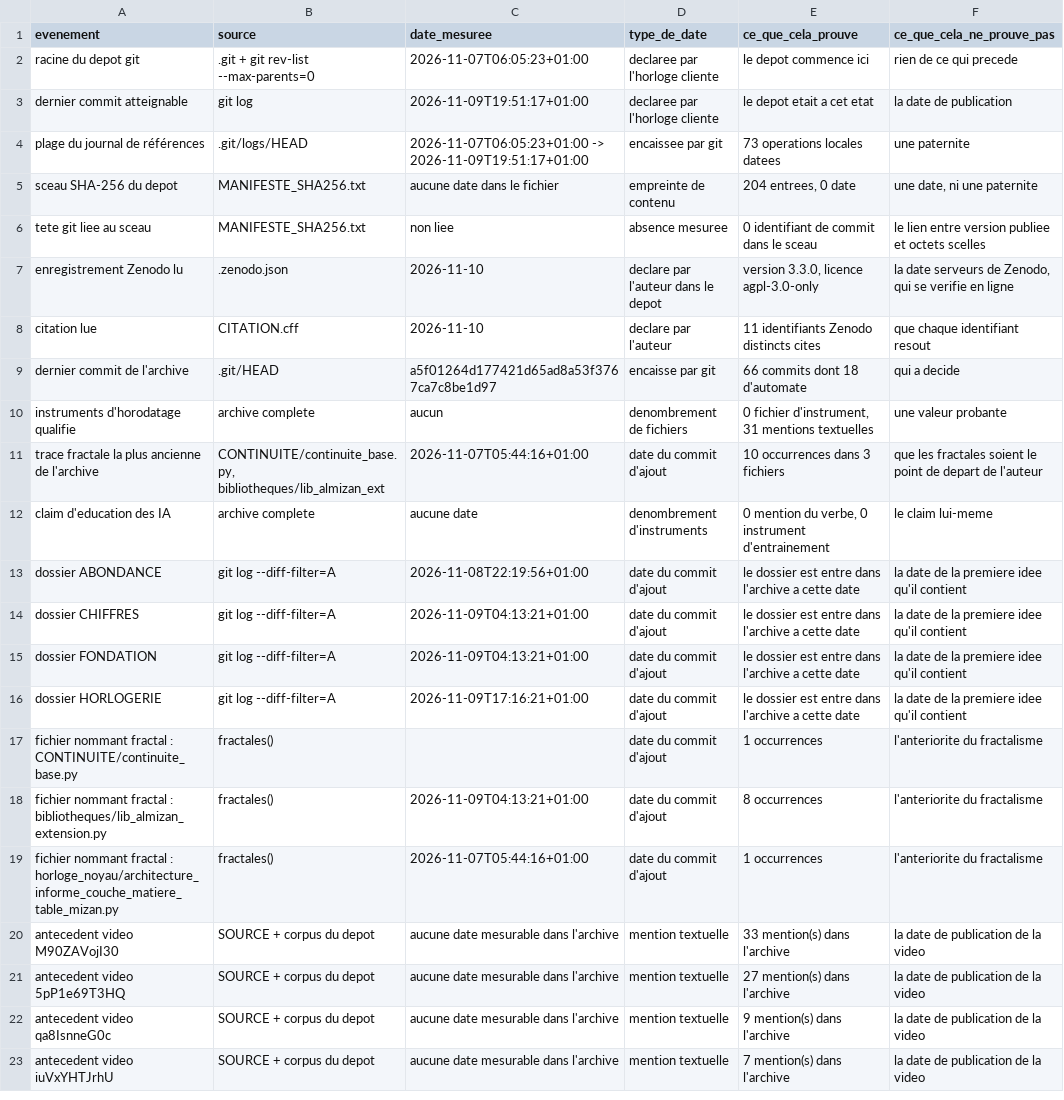
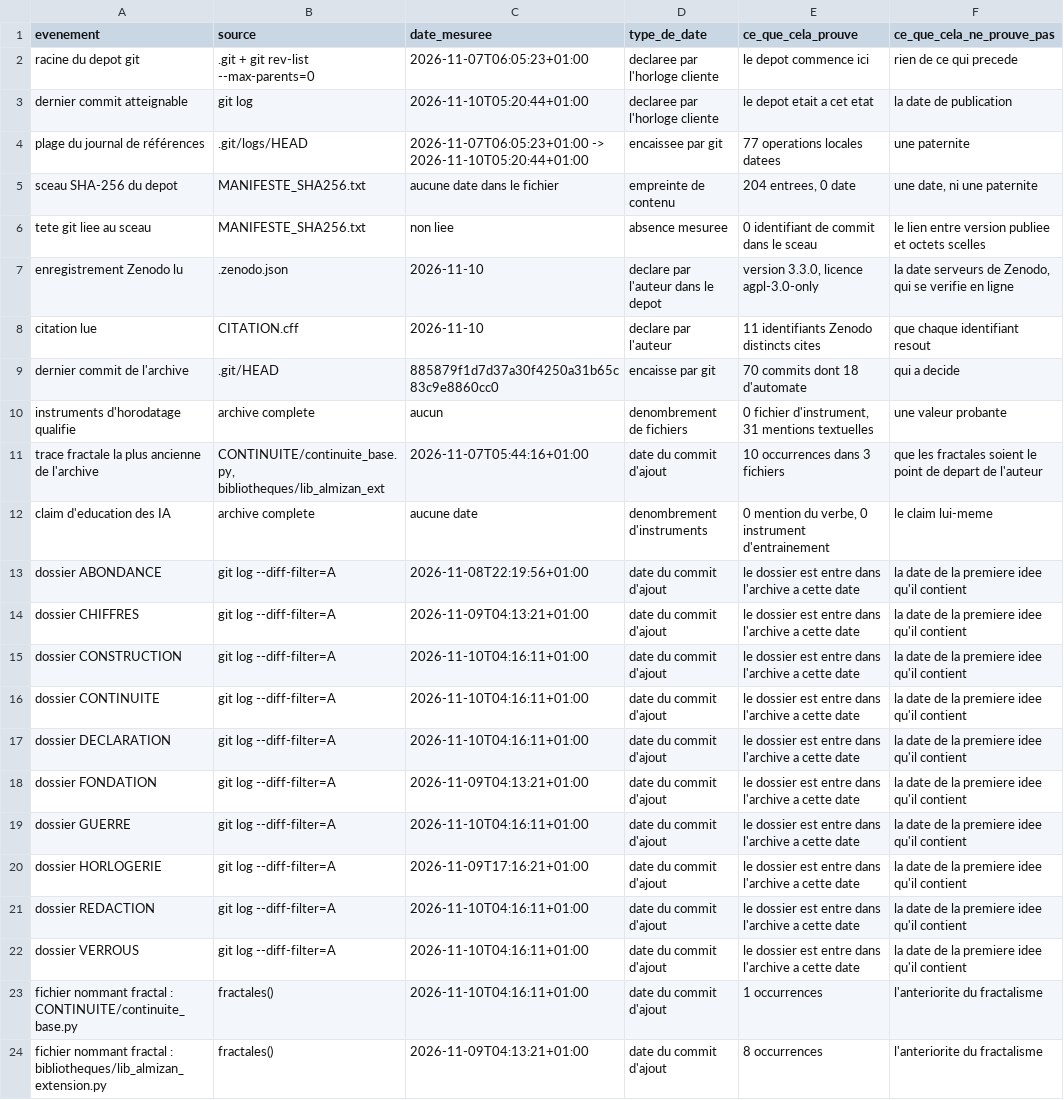
Before and after one commit to IMAM8MAHDI/AL-MIZAN-Quantum-Emulator, a CSV file: DECLARATION/artefacts/chaine_anteriorite.csv, drawn as a sheet; only a part is shown; the shorter side is filled out with more unchanged rows.

Commit message:
Lis DECLARATION sans depot git et nomme la source des dates publiees
Le journal local de references (.git/logs/HEAD) n'existe que sur la machine
qui l'a produit : l'archive publiee par git archive ne le contient pas et le
module levait en FileNotFoundError. Il mesure desormais l'absence, la publie
(journal_present, dates_publiees_par) et la controle.

Les dates publiées viennent de git log HEAD, l'histoire qui voyage avec le
depot ; le journal local ne sert plus que de source de confrontation. C01,
C02, C03 et C09 ne dependnent plus de la presence d'un depot : chaque clause
est une identite entre le drapeau de portabilite et le compte mesure, donc le
zero honnête de l'archive rougit autant qu'un zero menteur. La limite « les
dates ne voyagent pas avec l'archive » est ecrite dans les limites ouvertes et
exigee par C16. La formule d'EQ-01 ne reclame plus |J| >= |C| : le clone frais
contredit cette inegalite (1 ligne de journal, 70 commits) et nul controle ne
l'impose.

Les mutations de falsification sont derivees de la valeur mesuree, plus aucun
litteral : un faux fixe cesse d'etre un faux la ou le module mesure deja zero.
Suite : 37 tests verts dans l'arbre de travail et le clone, 37 moins deux sauts
nommes dans l'archive sans .git ; audit_piliers --tous --rigide rend RC 0 et
douze modules CONFORME dans les trois contextes.

Comptes re-mesures et repris dans README.md, README_DEPOT.md et .zenodo.json :
70 commits, 52 humains contre 18 d'automate, 37 tests DECLARATION, 61 VERROUS.

```diff
--- a/DECLARATION/artefacts/chaine_anteriorite.csv
+++ b/DECLARATION/artefacts/chaine_anteriorite.csv
@@ -2,4 +2,4 @@
 racine du depot git;.git + git rev-list --max-parents=0;2026-11-07T06:05:23+01:00;declaree par l'horloge cliente;le depot commence ici;rien de ce qui precede
-dernier commit atteignable;git log;2026-11-09T19:51:17+01:00;declaree par l'horloge cliente;le depot etait a cet etat;la date de publication
-plage du journal de références;.git/logs/HEAD;2026-11-07T06:05:23+01:00 -> 2026-11-09T19:51:17+01:00;encaissee par git;73 operations locales datees;une paternite
+dernier commit atteignable;git log;2026-11-10T05:20:44+01:00;declaree par l'horloge cliente;le depot etait a cet etat;la date de publication
+plage du journal de références;.git/logs/HEAD;2026-11-07T06:05:23+01:00 -> 2026-11-10T05:20:44+01:00;encaissee par git;77 operations locales datees;une paternite
 sceau SHA-256 du depot;MANIFESTE_SHA256.txt;aucune date dans le fichier;empreinte de contenu;204 entrees, 0 date;une date, ni une paternite
@@ -8,3 +8,3 @@ enregistrement Zenodo lu;.zenodo.json;2026-11-10;declare par l'auteur dans le de
 citation lue;CITATION.cff;2026-11-10;declare par l'auteur;11 identifiants Zenodo distincts cites;que chaque identifiant resout
-dernier commit de l'archive;.git/HEAD;a5f01264d177421d65ad8a53f3767ca7c8be1d97;encaisse par git;66 commits dont 18 d'automate;qui a decide
+dernier commit de l'archive;.git/HEAD;885879f1d7d37a30f4250a31b65c83c9e8860cc0;encaisse par git;70 commits dont 18 d'automate;qui a decide
 instruments d'horodatage qualifie;archive complete;aucun;denombrement de fichiers;0 fichier d'instrument, 31 mentions textuelles;une valeur probante
@@ -14,5 +14,11 @@ dossier ABONDANCE;git log --diff-filter=A;2026-11-08T22:19:56+01:00;date du comm
 dossier CHIFFRES;git log --diff-filter=A;2026-11-09T04:13:21+01:00;date du commit d'ajout;le dossier est entre dans l'archive a cette date;la date de la premiere idee qu'il contient
+dossier CONSTRUCTION;git log --diff-filter=A;2026-11-10T04:16:11+01:00;date du commit d'ajout;le dossier est entre dans l'archive a cette date;la date de la premiere idee qu'il contient
+dossier CONTINUITE;git log --diff-filter=A;2026-11-10T04:16:11+01:00;date du commit d'ajout;le dossier est entre dans l'archive a cette date;la date de la premiere idee qu'il contient
+dossier DECLARATION;git log --diff-filter=A;2026-11-10T04:16:11+01:00;date du commit d'ajout;le dossier est entre dans l'archive a cette date;la date de la premiere idee qu'il contient
 dossier FONDATION;git log --diff-filter=A;2026-11-09T04:13:21+01:00;date du commit d'ajout;le dossier est entre dans l'archive a cette date;la date de la premiere idee qu'il contient
+dossier GUERRE;git log --diff-filter=A;2026-11-10T04:16:11+01:00;date du commit d'ajout;le dossier est entre dans l'archive a cette date;la date de la premiere idee qu'il contient
 dossier HORLOGERIE;git log --diff-filter=A;2026-11-09T17:16:21+01:00;date du commit d'ajout;le dossier est entre dans l'archive a cette date;la date de la premiere idee qu'il contient
-fichier nommant fractal : CONTINUITE/continuite_base.py;fractales();;date du commit d'ajout;1 occurrences;l'anteriorite du fractalisme
+dossier REDACTION;git log --diff-filter=A;2026-11-10T04:16:11+01:00;date du commit d'ajout;le dossier est entre dans l'archive a cette date;la date de la premiere idee qu'il contient
+dossier VERROUS;git log --diff-filter=A;2026-11-10T04:16:11+01:00;date du commit d'ajout;le dossier est entre dans l'archive a cette date;la date de la premiere idee qu'il contient
+fichier nommant fractal : CONTINUITE/continuite_base.py;fractales();2026-11-10T04:16:11+01:00;date du commit d'ajout;1 occurrences;l'anteriorite du fractalisme
 fichier nommant fractal : bibliotheques/lib_almizan_extension.py;fractales();2026-11-09T04:13:21+01:00;date du commit d'ajout;8 occurrences;l'anteriorite du fractalisme
```
Also changed, not shown: 8 other files.
